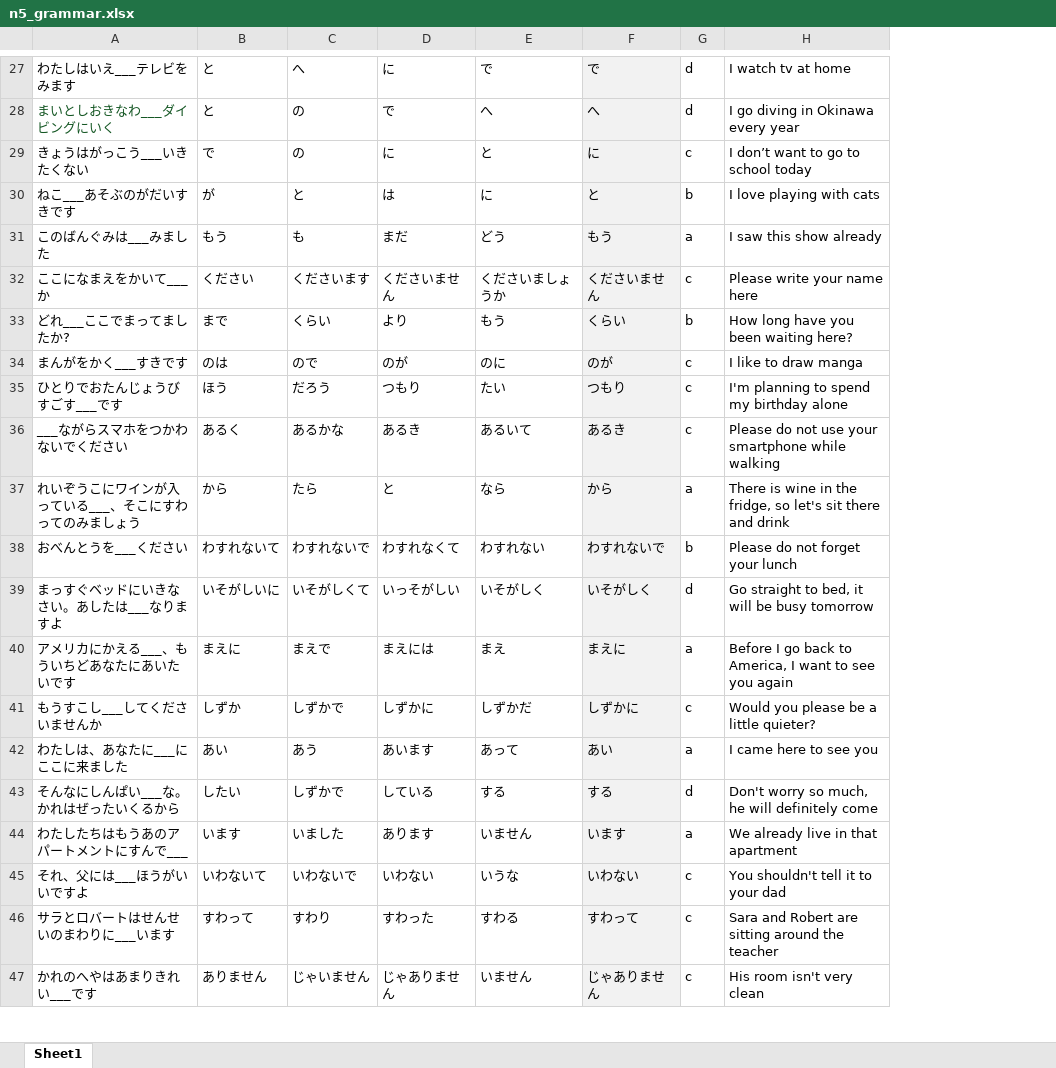
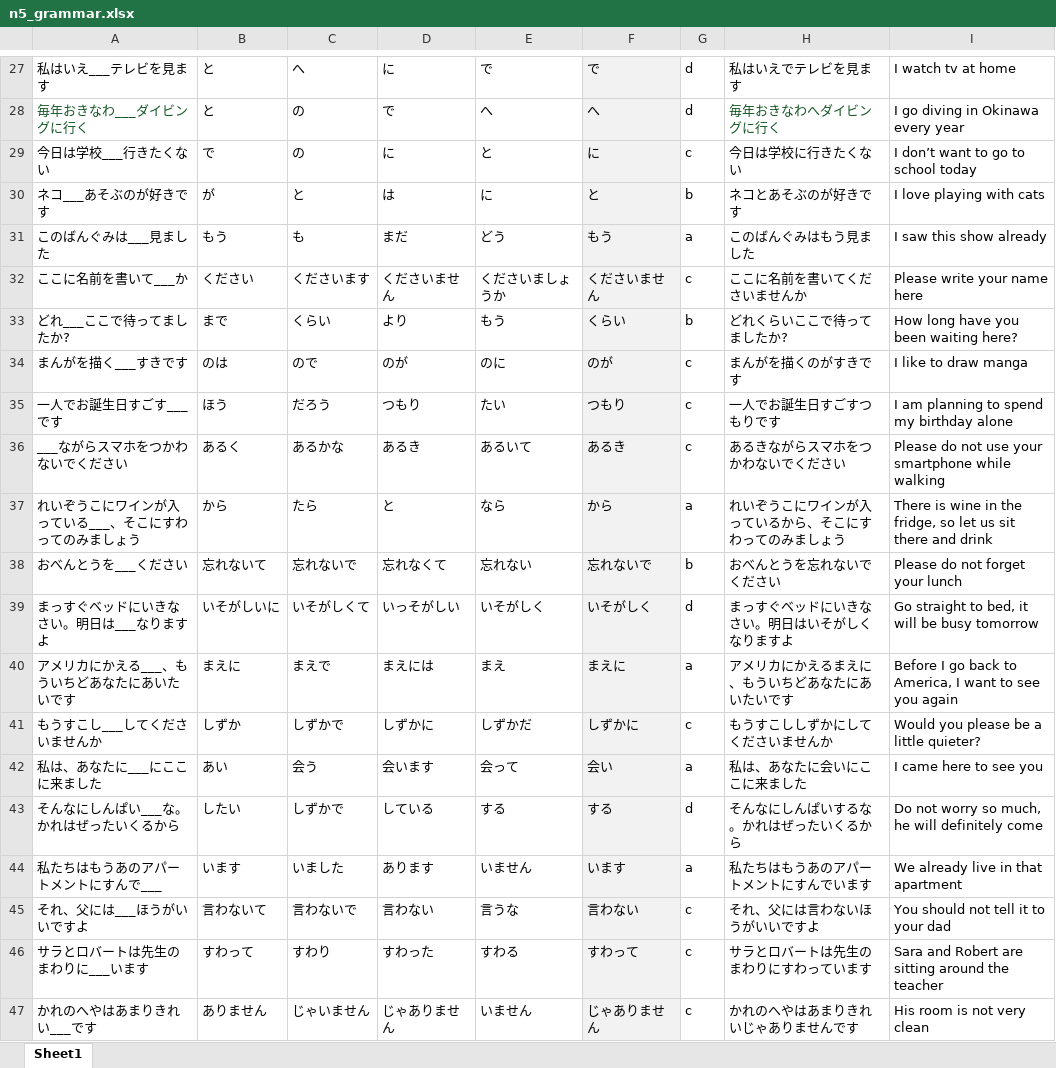
Before and after one commit to Dakilang-Tamad/Nihongo-Wakaranai, an Excel workbook: resources/n5_grammar.xlsx, sheet Sheet1, drawn as a sheet; only a part is shown, gaps mark what is left out; values as stored, in another font and other column widths than the file's, no borders; addresses are those after the commit; the diff covers the shown part only; the diff names each change by its address in the sheet, - before the commit and + after, or states it on an @@ line.

```diff
--- a/resources/n5_grammar.xlsx (sheet Sheet1)
+++ b/resources/n5_grammar.xlsx (sheet Sheet1)
+column H, rows 27-47: 私はいえでテレビを見ます | 毎年おきなわへダイビングに行く | 今日は学校に行きたくない | ネコとあそぶのが好きです | このばんぐみはもう見ました | ここに名前を書いてくださいませんか | どれくらいここで待ってましたか? | まんがを描くのがすきです | 一人でお誕生日すごすつもりです | あるきながらスマホをつかわないでください | れいぞうこにワインが入っているから、そこにすわってのみましょう | おべんとうを忘れないでください | まっすぐベッドにいきなさい。明日はいそがしくなりますよ | アメリカにかえるまえに、もういちどあなたにあいたいです | もうすこししずかにしてくださいませんか | 私は、あなたに会いにここに来ました | そんなにしんぱいするな。かれはぜったいくるから | 私たちはもうあのアパートメントにすんでいます | それ、父には言わないほうがいいですよ | サラとロバートは先生のまわりにすわっています | かれのへやはあまりきれいじゃありませんです
-A27: わたしはいえ___テレビをみます
+A27: 私はいえ___テレビを見ます
-A28: まいとしおきなわ___ダイビングにいく
+A28: 毎年おきなわ___ダイビングに行く
-A29: きょうはがっこう___いきたくない
+A29: 今日は学校___行きたくない
-A30: ねこ___あそぶのがだいすきです
+A30: ネコ___あそぶのが好きです
-A31: このばんぐみは___みました
+A31: このばんぐみは___見ました
-A32: ここになまえをかいて___か
+A32: ここに名前を書いて___か
-A33: どれ___ここでまってましたか?
+A33: どれ___ここで待ってましたか?
-A34: まんがをかく___すきです
+A34: まんがを描く___すきです
-A35: ひとりでおたんじょうびすごす___です
+A35: 一人でお誕生日すごす___です
-I35: I'm planning to spend my birthday alone
+I35: I am planning to spend my birthday alone
-I37: …fridge, so let's sit there…
+I37: …fridge, so let us sit there…
-B38: わすれないて
+B38: 忘れないて
-C38: わすれないで
+C38: 忘れないで
-D38: わすれなくて
+D38: 忘れなくて
-E38: わすれない
+E38: 忘れない
-F38: わすれないで
+F38: 忘れないで
-A39: まっすぐベッドにいきなさい。あしたは___なりますよ
+A39: まっすぐベッドにいきなさい。明日は___なりますよ
-A42: わたしは、あなたに___にここに来ました
+A42: 私は、あなたに___にここに来ました
-C42: あう
+C42: 会う
-D42: あいます
+D42: 会います
-E42: あって
+E42: 会って
-F42: あい
+F42: 会い
-I43: Don't worry so much, he will definitely come
+I43: Do not worry so much, he will definitely come
-A44: わたしたちはもうあのアパートメントにすんで___
+A44: 私たちはもうあのアパートメントにすんで___
-B45: いわないて
+B45: 言わないて
-C45: いわないで
+C45: 言わないで
-D45: いわない
+D45: 言わない
-E45: いうな
+E45: 言うな
-F45: いわない
+F45: 言わない
-I45: You shouldn't tell it to your dad
+I45: You should not tell it to your dad
-A46: サラとロバートはせんせいのまわりに___います
+A46: サラとロバートは先生のまわりに___います
-I47: His room isn't very clean
+I47: His room is not very clean
```
Also changed, not shown: 43 edited cells elsewhere in this sheet, resources/n5_kanji.xlsx, resources/n5_vocab.xlsx, 7 other files.
